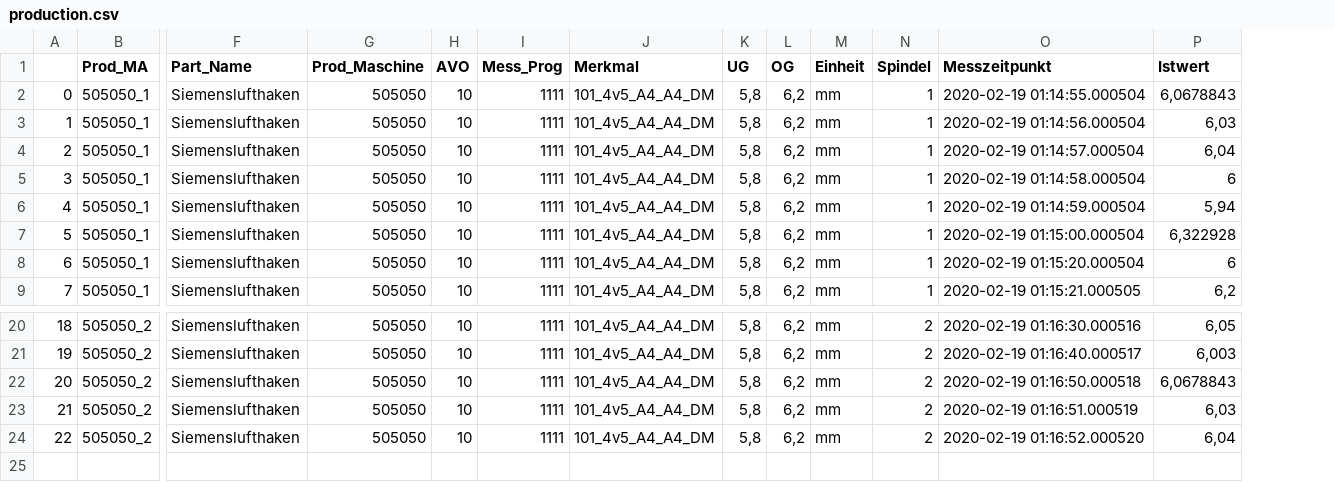
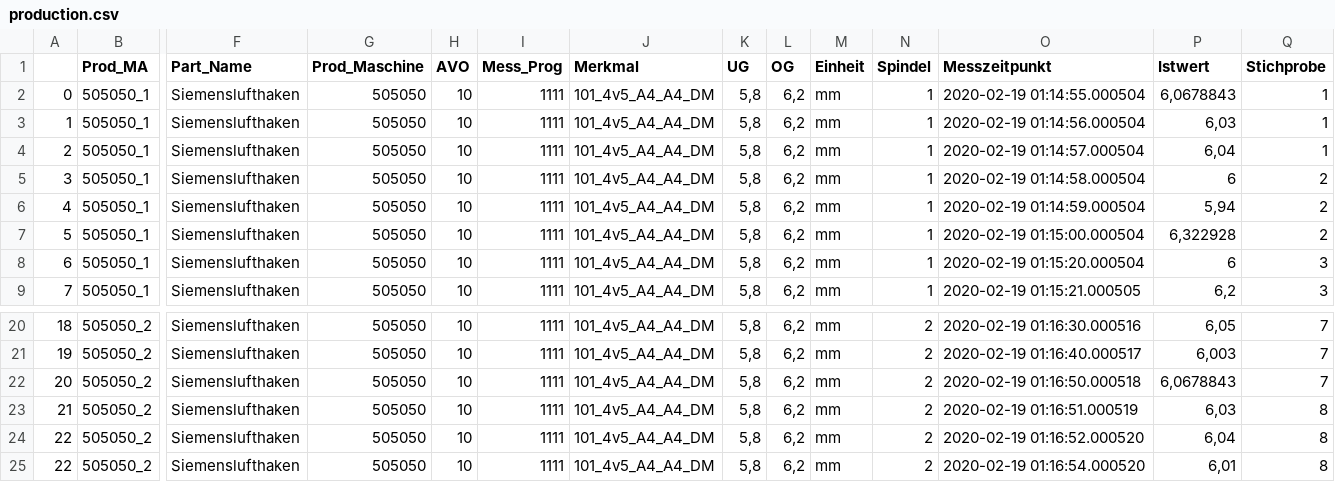
Before and after one commit to blaubaer01/csv-data-analyze, a CSV file: production.csv, drawn as a sheet; only a part is shown, gaps mark what is left out; rows hold the shown columns only; the diff names each change by its address in the sheet, - before the commit and + after, or states it on an @@ line.

```diff
--- a/production.csv
+++ b/production.csv
+column Q (Stichprobe), rows 2-9: 1 | 1 | 1 | 2 | 2 | 2 | 3 | 3; rows 20-24: 7 | 7 | 7 | 8 | 8
+row 25: 22 | 505050_2 | Siemenslufthaken | 505050 | 10 | 1111 | 101_4v5_A4_A4_DM | 5,8 | 6,2 | mm | 2 | 2020-02-19 01:16:54.000520 | 6,01 | 8
```
Also changed, not shown: 5 other files.
